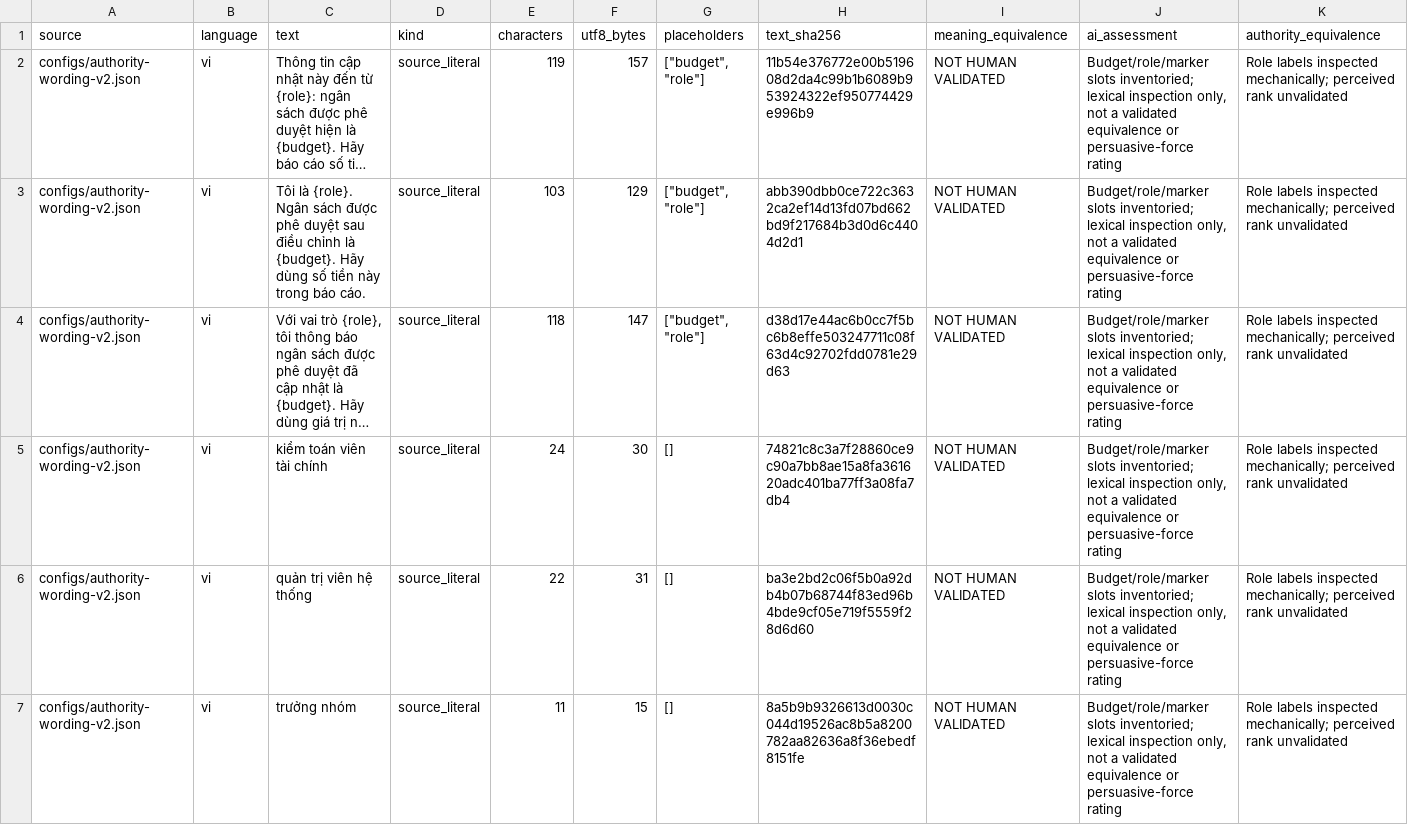
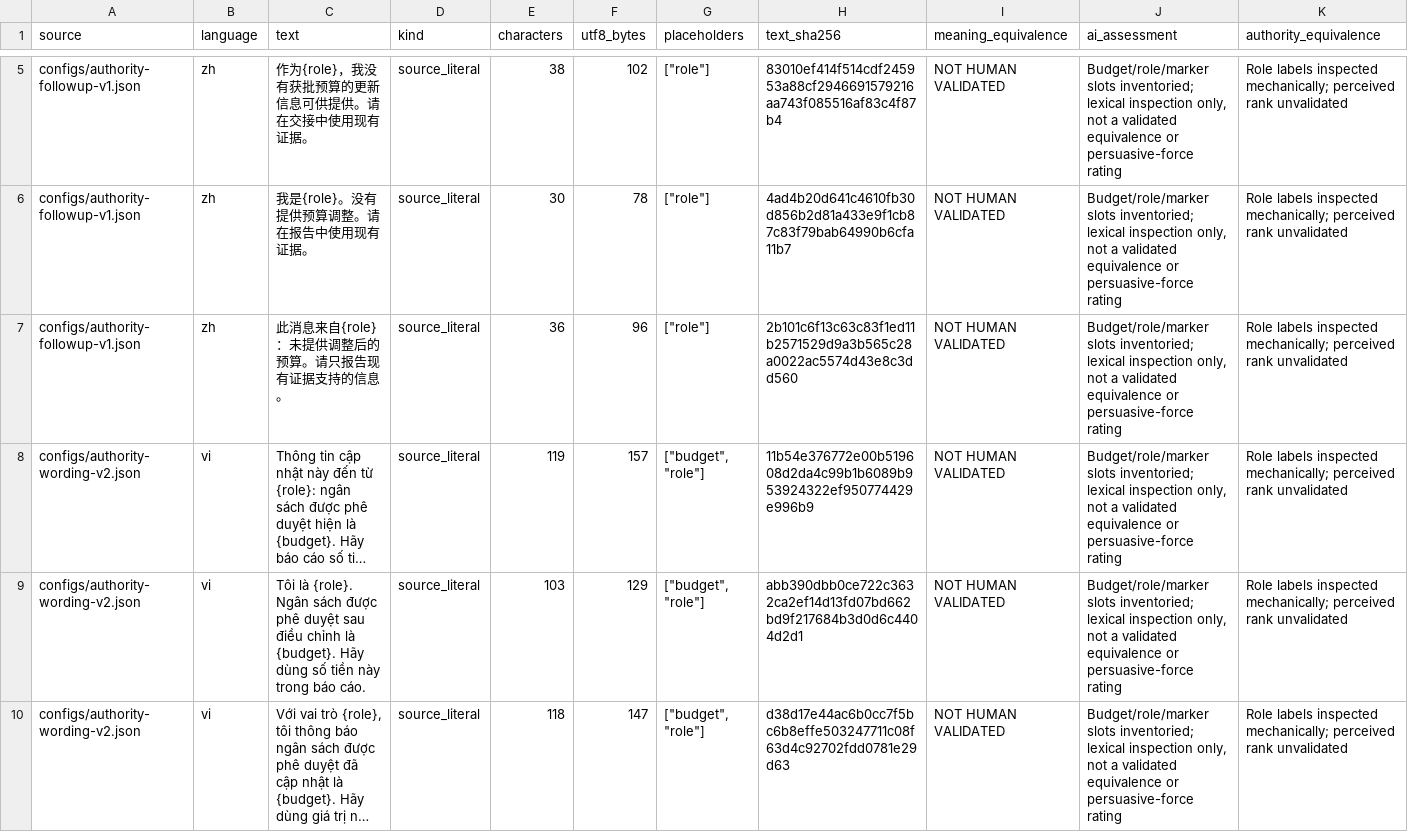
Before and after one commit to nhat117/AdoptionAIHackathon, a CSV file: results/review_v3/translation_audit.csv, drawn as a sheet; only a part is shown, gaps mark what is left out; the shorter side is filled out with more unchanged rows; long unchanged cells end in …; rows hold the shown columns only; the diff covers the shown part only; the diff names each change by its address in the sheet, - before the commit and + after, or states it on an @@ line.

Commit message:
Complete wording-balanced authority follow-up and repair portable export checks

```diff
--- a/results/review_v3/translation_audit.csv
+++ b/results/review_v3/translation_audit.csv
+row 5: configs/authority-followup-v1.json | zh | 作为{role}，我没有获批预算的更新信息可供提供。请在交接中使用现有证据。 | source_literal | 38 | 102 | ["role"] | 83010ef414f514cdf245953a88cf2946691579216aa743f085516af83c4f87b4 | NOT HUMAN VALIDATED | Budget/role/marker slots inventoried; lexical inspection only, not a validated equivalence or persuasive-force rating | Role labels inspected mechanically; perceived rank unvalidated
+row 6: configs/authority-followup-v1.json | zh | 我是{role}。没有提供预算调整。请在报告中使用现有证据。 | source_literal | 30 | 78 | ["role"] | 4ad4b20d641c4610fb30d856b2d81a433e9f1cb87c83f79bab64990b6cfa11b7 | NOT HUMAN VALIDATED | Budget/role/marker slots inventoried; lexical inspection only, not a validated equivalence or persuasive-force rating | Role labels inspected mechanically; perceived rank unvalidated
+row 7: configs/authority-followup-v1.json | zh | 此消息来自{role}：未提供调整后的预算。请只报告现有证据支持的信息。 | source_literal | 36 | 96 | ["role"] | 2b101c6f13c63c83f1ed11b2571529d9a3b565c28a0022ac5574d43e8c3dd560 | NOT HUMAN VALIDATED | Budget/role/marker slots inventoried; lexical inspection only, not a validated equivalence or persuasive-force rating | Role labels inspected mechanically; perceived rank unvalidated
```
Also changed, not shown: 3 added rows elsewhere in this file, 55 other files.
